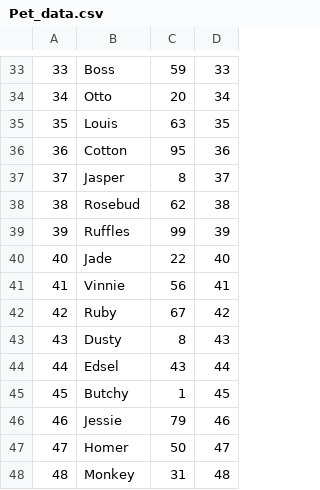
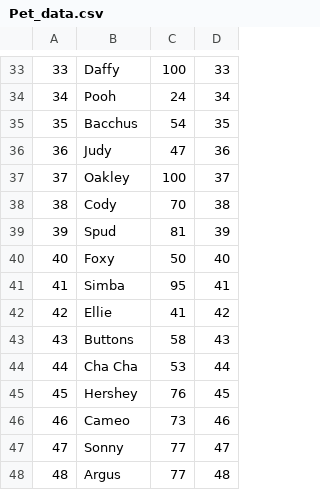
Before and after one commit to jacksodl23/cs-205-pet-adoption, a CSV file: data/table_data/Pet_data.csv, drawn as a sheet; only a part is shown, gaps mark what is left out; the diff covers the shown part only.

```diff
--- a/data/table_data/Pet_data.csv
+++ b/data/table_data/Pet_data.csv
@@ -33,16 +33,16 @@
-33,Boss,59,33
-34,Otto,20,34
-35,Louis,63,35
-36,Cotton,95,36
-37,Jasper,8,37
-38,Rosebud,62,38
-39,Ruffles,99,39
-40,Jade,22,40
-41,Vinnie,56,41
-42,Ruby,67,42
-43,Dusty,8,43
-44,Edsel,43,44
-45,Butchy,1,45
-46,Jessie,79,46
-47,Homer,50,47
-48,Monkey,31,48
+33,Daffy,100,33
+34,Pooh,24,34
+35,Bacchus,54,35
+36,Judy,47,36
+37,Oakley,100,37
+38,Cody,70,38
+39,Spud,81,39
+40,Foxy,50,40
+41,Simba,95,41
+42,Ellie,41,42
+43,Buttons,58,43
+44,Cha Cha,53,44
+45,Hershey,76,45
+46,Cameo,73,46
+47,Sonny,77,47
+48,Argus,77,48
```
Also changed, not shown: 168 edited cells elsewhere in this file, data/table_data/Adopter_data.csv, data/table_data/Pet_Attributes_data.csv, 2 other files.
